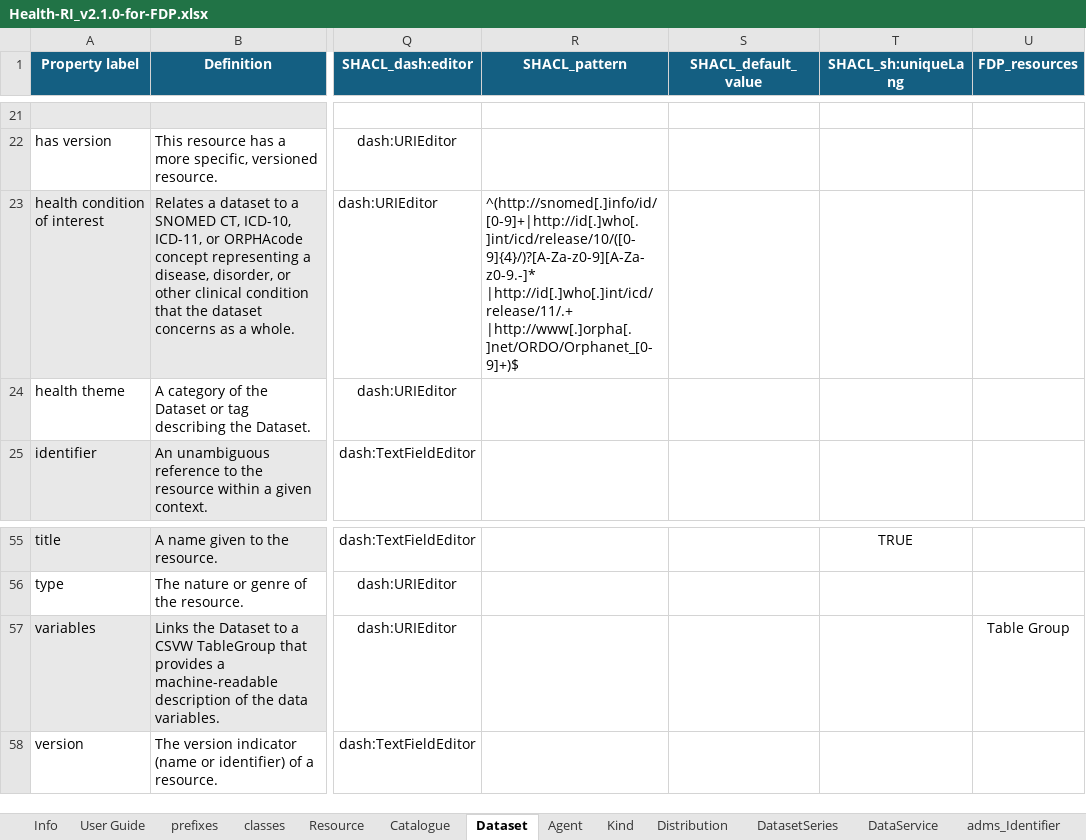
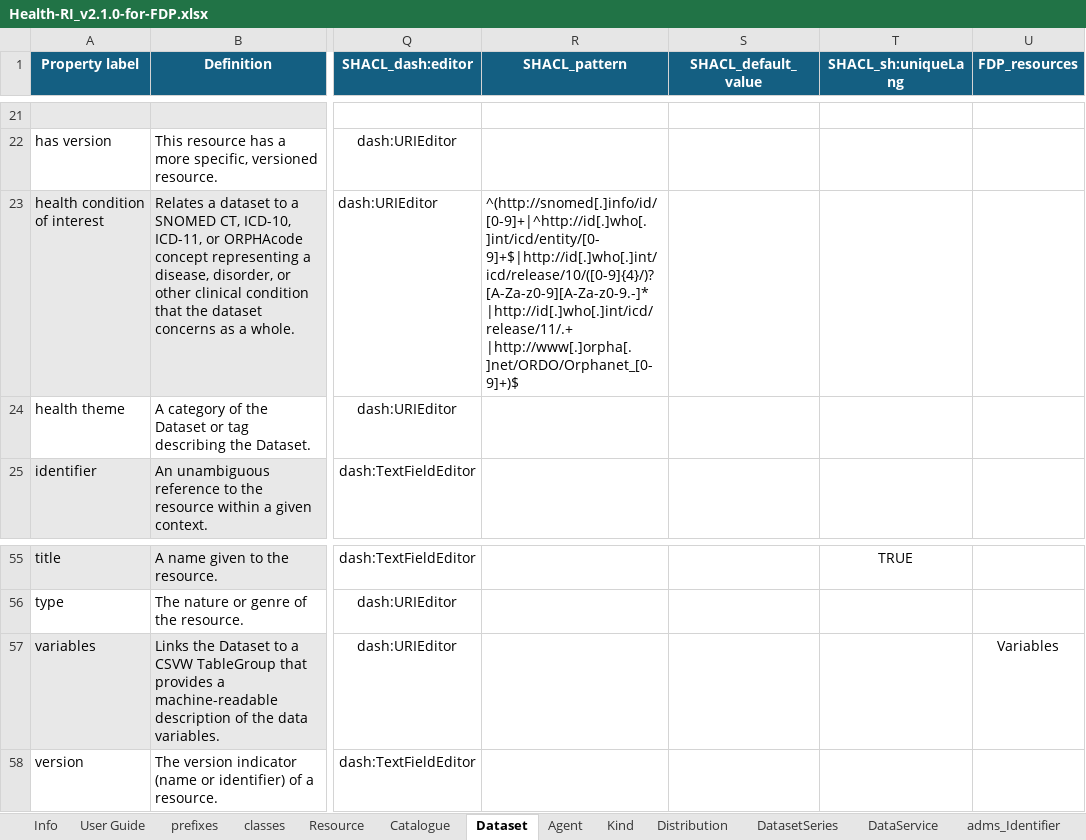
Before and after one commit to Health-RI/health-ri-metadata, an Excel workbook: Documents/Health-RI_v2.1.0-for-FDP.xlsx, sheet Dataset, drawn as a sheet; only a part is shown, gaps mark what is left out; values as stored, in another font and other column widths than the file's, no borders; conditional formats not drawn; the diff names each change by its address in the sheet, - before the commit and + after, or states it on an @@ line.

Commit message:
feat: change regex healthConditionOfInterest

```diff
--- a/Documents/Health-RI_v2.1.0-for-FDP.xlsx (sheet Dataset)
+++ b/Documents/Health-RI_v2.1.0-for-FDP.xlsx (sheet Dataset)
-R23 (SHACL_pattern): ^(http://snomed[.]info/id/[0-9]+|http://id[.]who[.]int/icd/release/10/([0-9]{4}/)?[A-Za-z0-9][A-Za-z0-9.-]* |http://id[.]who[.]int/icd/release/11/.+ |http://www[.]orpha[.]net/ORDO/Orphanet_[0-9]+)$
+R23 (SHACL_pattern): ^(http://snomed[.]info/id/[0-9]+|^http://id[.]who[.]int/icd/entity/[0-9]+$|http://id[.]who[.]int/icd/release/10/([0-9]{4}/)?[A-Za-z0-9][A-Za-z0-9.-]* |http://id[.]who[.]int/icd/release/11/.+ |http://www[.]orpha[.]net/ORDO/Orphanet_[0-9]+)$
-U57 (FDP_resources): Table Group
+U57 (FDP_resources): Variables
```
Also changed, not shown: sheet Checksum, Documents/Health-RI_v2.1.0.xlsx, Formalisation(shacl)/Core/SHACL_pipeline_templates/SHACL-checksum.xlsx, 26 other files.
